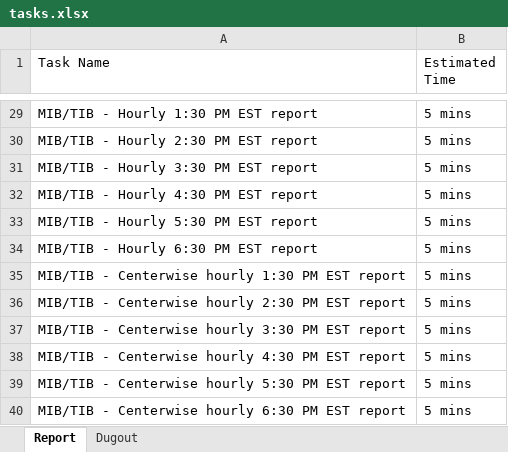
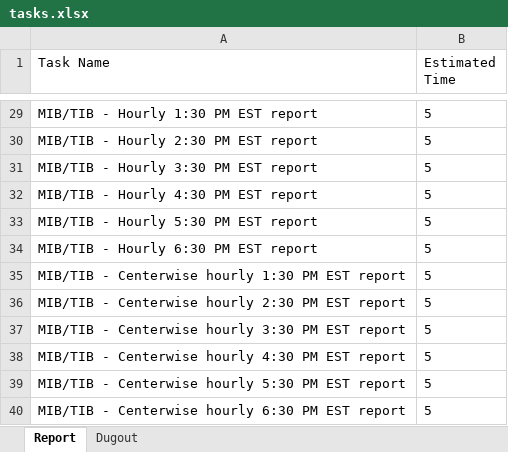
Before and after one commit to Yuvi3028/Task-manager, an Excel workbook: task_management_system/tasks.xlsx, sheet Report, drawn as a sheet; only a part is shown, gaps mark what is left out; values as stored, in another font and other column widths than the file's, no borders; conditional formats not drawn; the diff covers the shown part only; the diff names each change by its address in the sheet, - before the commit and + after, or states it on an @@ line.

```diff
--- a/task_management_system/tasks.xlsx (sheet Report)
+++ b/task_management_system/tasks.xlsx (sheet Report)
-B29:B40 (Estimated Time): 5 mins
+B29:B40 (Estimated Time): 5
```
Also changed, not shown: 27 edited cells elsewhere in this sheet, task_management_system/tasks1.xlsx, 9 other files.
